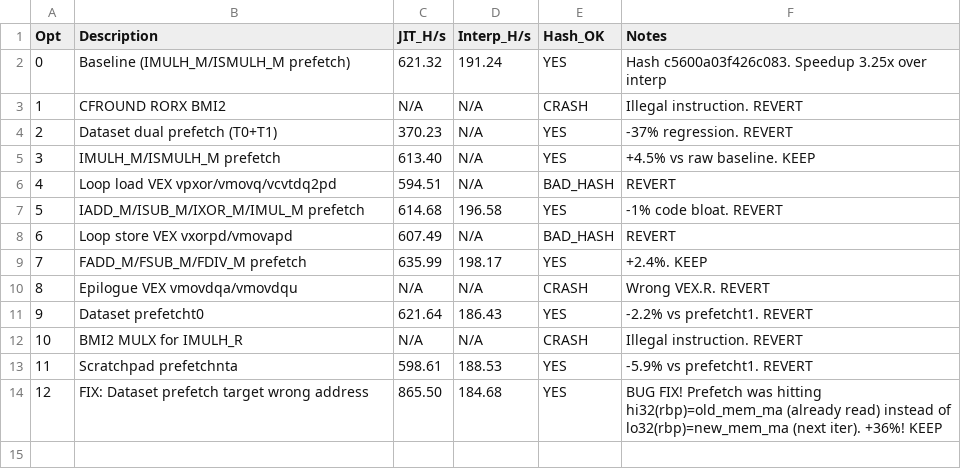
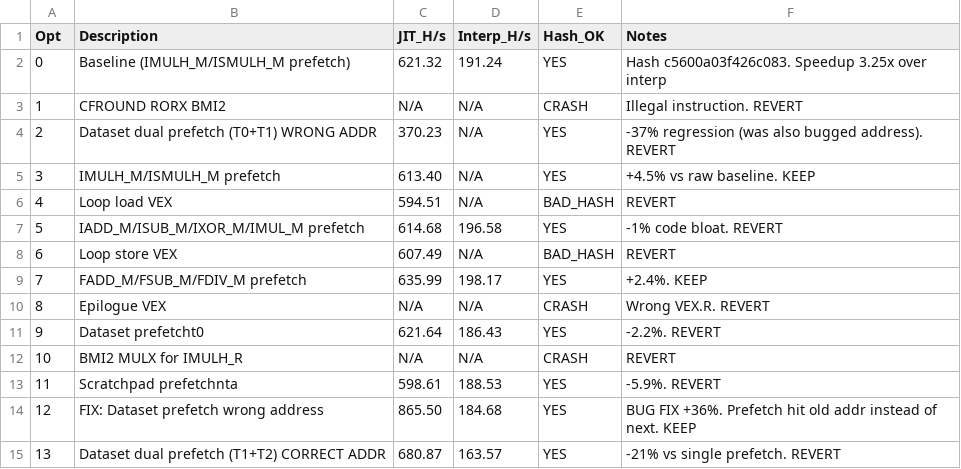
Before and after one commit to TymekTM/XMR-Miner, a CSV file: jit_opt_log.csv, drawn as a sheet.

Commit message:
Log dual prefetch experiment (T1+T2 = -21%, revert)

```diff
--- a/jit_opt_log.csv
+++ b/jit_opt_log.csv
@@ -3,12 +3,13 @@ Opt,Description,JIT_H/s,Interp_H/s,Hash_OK,Notes
 1,CFROUND RORX BMI2,N/A,N/A,CRASH,Illegal instruction. REVERT
-2,Dataset dual prefetch (T0+T1),370.23,N/A,YES,-37% regression. REVERT
+2,Dataset dual prefetch (T0+T1) WRONG ADDR,370.23,N/A,YES,-37% regression (was also bugged address). REVERT
 3,IMULH_M/ISMULH_M prefetch,613.40,N/A,YES,+4.5% vs raw baseline. KEEP
-4,Loop load VEX vpxor/vmovq/vcvtdq2pd,594.51,N/A,BAD_HASH,REVERT
+4,Loop load VEX,594.51,N/A,BAD_HASH,REVERT
 5,IADD_M/ISUB_M/IXOR_M/IMUL_M prefetch,614.68,196.58,YES,-1% code bloat. REVERT
-6,Loop store VEX vxorpd/vmovapd,607.49,N/A,BAD_HASH,REVERT
+6,Loop store VEX,607.49,N/A,BAD_HASH,REVERT
 7,FADD_M/FSUB_M/FDIV_M prefetch,635.99,198.17,YES,+2.4%. KEEP
-8,Epilogue VEX vmovdqa/vmovdqu,N/A,N/A,CRASH,Wrong VEX.R. REVERT
-9,Dataset prefetcht0,621.64,186.43,YES,-2.2% vs prefetcht1. REVERT
-10,BMI2 MULX for IMULH_R,N/A,N/A,CRASH,Illegal instruction. REVERT
-11,Scratchpad prefetchnta,598.61,188.53,YES,-5.9% vs prefetcht1. REVERT
-12,FIX: Dataset prefetch target wrong address,865.50,184.68,YES,BUG FIX! Prefetch was hitting hi32(rbp)=old_mem_ma (already read) instead of lo32(rbp)=new_mem_ma (next iter). +36%! KEEP
+8,Epilogue VEX,N/A,N/A,CRASH,Wrong VEX.R. REVERT
+9,Dataset prefetcht0,621.64,186.43,YES,-2.2%. REVERT
+10,BMI2 MULX for IMULH_R,N/A,N/A,CRASH,REVERT
+11,Scratchpad prefetchnta,598.61,188.53,YES,-5.9%. REVERT
+12,FIX: Dataset prefetch wrong address,865.50,184.68,YES,BUG FIX +36%. Prefetch hit old addr instead of next. KEEP
+13,Dataset dual prefetch (T1+T2) CORRECT ADDR,680.87,163.57,YES,-21% vs single prefetch. REVERT
```
